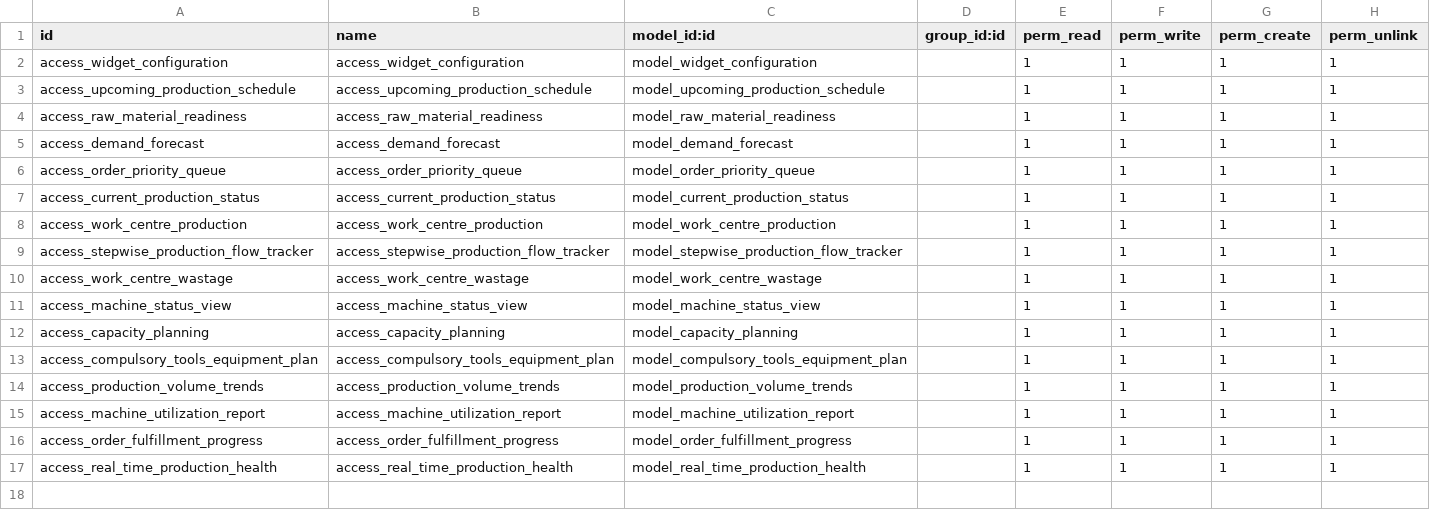
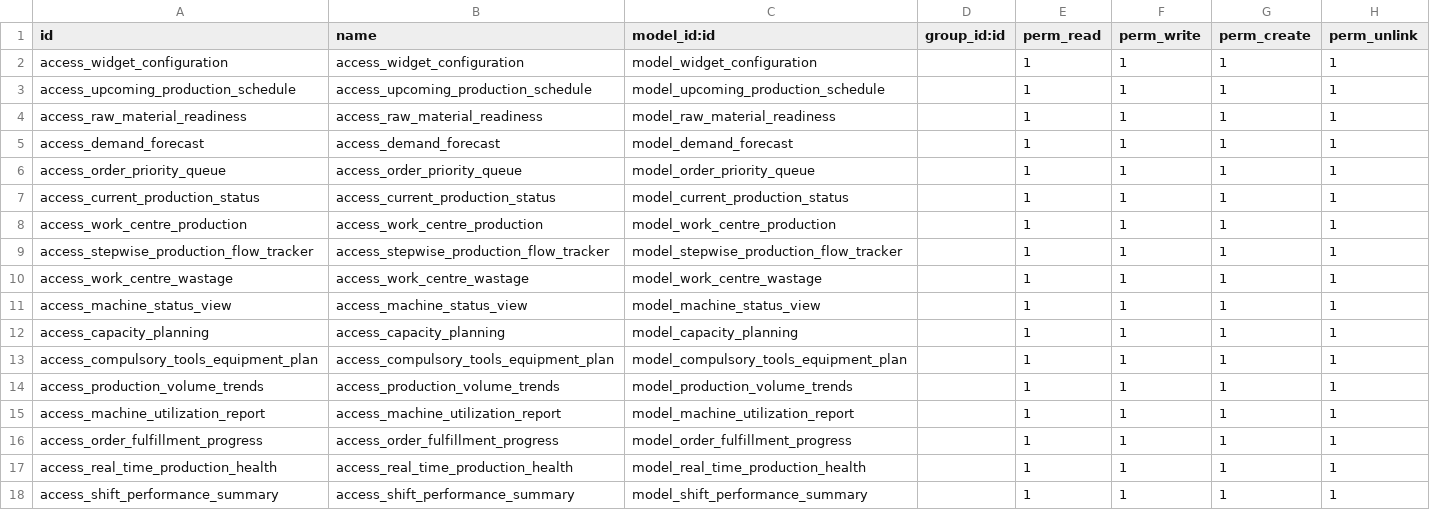
Before and after one commit to optimized-dev/mrp_dashboard, a CSV file: security/ir.model.access.csv, drawn as a sheet.

Commit message:
[ADD] - Implement shift performance summary model and views

```diff
--- a/security/ir.model.access.csv
+++ b/security/ir.model.access.csv
@@ -17 +17,2 @@ access_order_fulfillment_progress,access_order_fulfillment_progress,model_order_
 access_real_time_production_health,access_real_time_production_health,model_real_time_production_health,,1,1,1,1
+access_shift_performance_summary,access_shift_performance_summary,model_shift_performance_summary,,1,1,1,1
```
Also changed, not shown: 4 other files.
